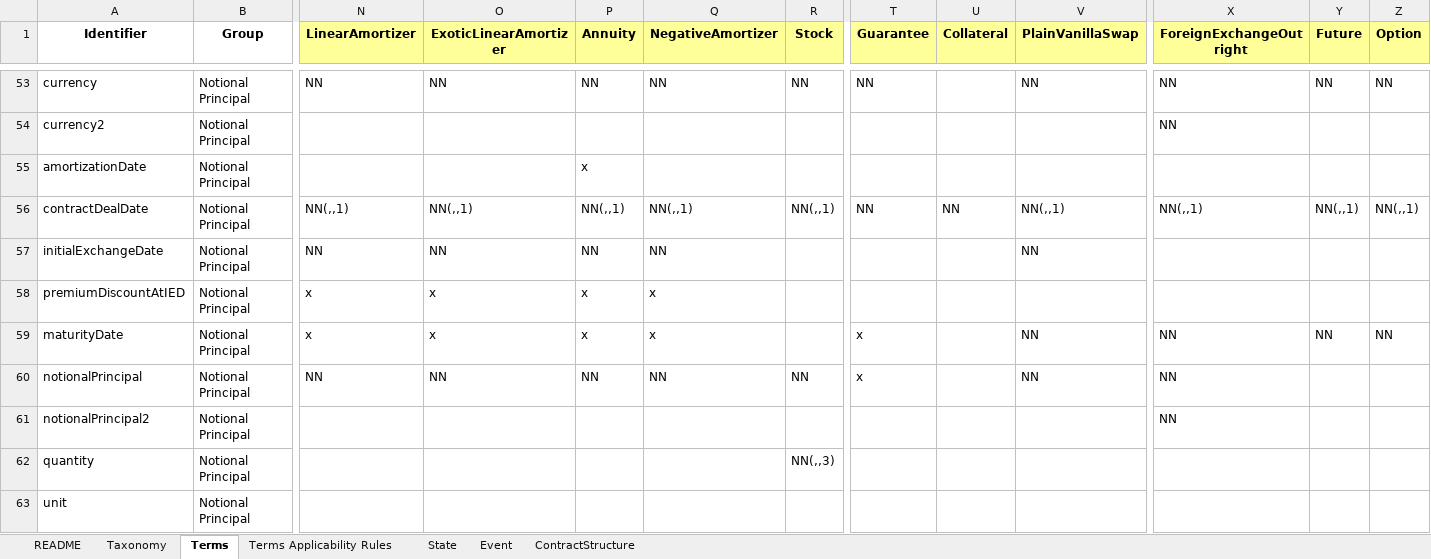
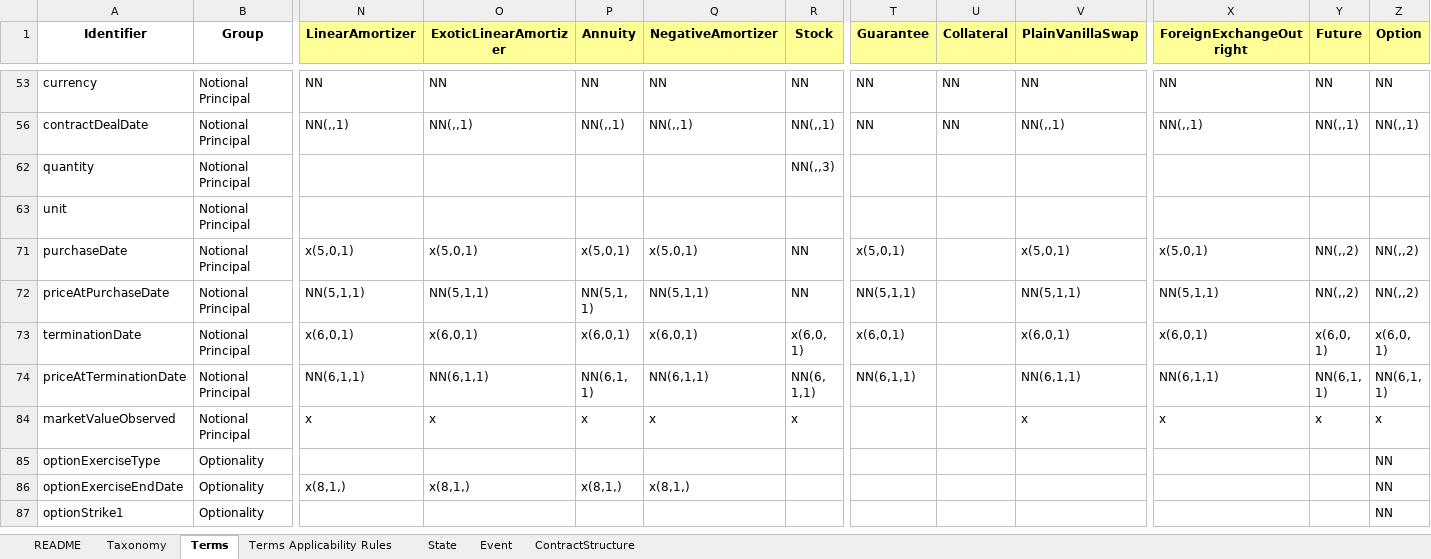
Before and after one commit to actusfrf/actus-dictionary, an Excel workbook: actus-dictionary.xlsx, sheet Terms, drawn as a sheet; only a part is shown, gaps mark what is left out; the shorter side is filled out with more unchanged rows; values as stored, in another font and other column widths than the file's, no borders; charts and pictures not drawn; rows hold the shown columns only; the diff covers the shown part only; the diff names each change by its address in the sheet, - before the commit and + after, or states it on an @@ line.

```diff
--- a/actus-dictionary.xlsx (sheet Terms)
+++ b/actus-dictionary.xlsx (sheet Terms)
-U53 (Collateral): (empty)
+U53 (Collateral): NN
@@ row 54 hidden: currency2 | Notional Principal |  |  |  |  |  |  |  |  | NN @@
@@ row 55 hidden: amortizationDate | Notional Principal |  |  | x @@
@@ row 57 hidden: initialExchangeDate | Notional Principal | NN | NN | NN | NN |  |  |  | NN @@
@@ row 58 hidden: premiumDiscountAtIED | Notional Principal | x | x | x | x @@
@@ row 59 hidden: maturityDate | Notional Principal | x | x | x | x |  | x |  | NN | NN | NN | NN @@
@@ row 60 hidden: notionalPrincipal | Notional Principal | NN | NN | NN | NN | NN | x |  | NN | NN @@
@@ row 61 hidden: notionalPrincipal2 | Notional Principal |  |  |  |  |  |  |  |  | NN @@
```
Also changed, not shown: 8 removed rows, 52 hidden or unhidden rows and 1 edited cell elsewhere in this sheet, sheet README, hidden cells, 2 other files.
